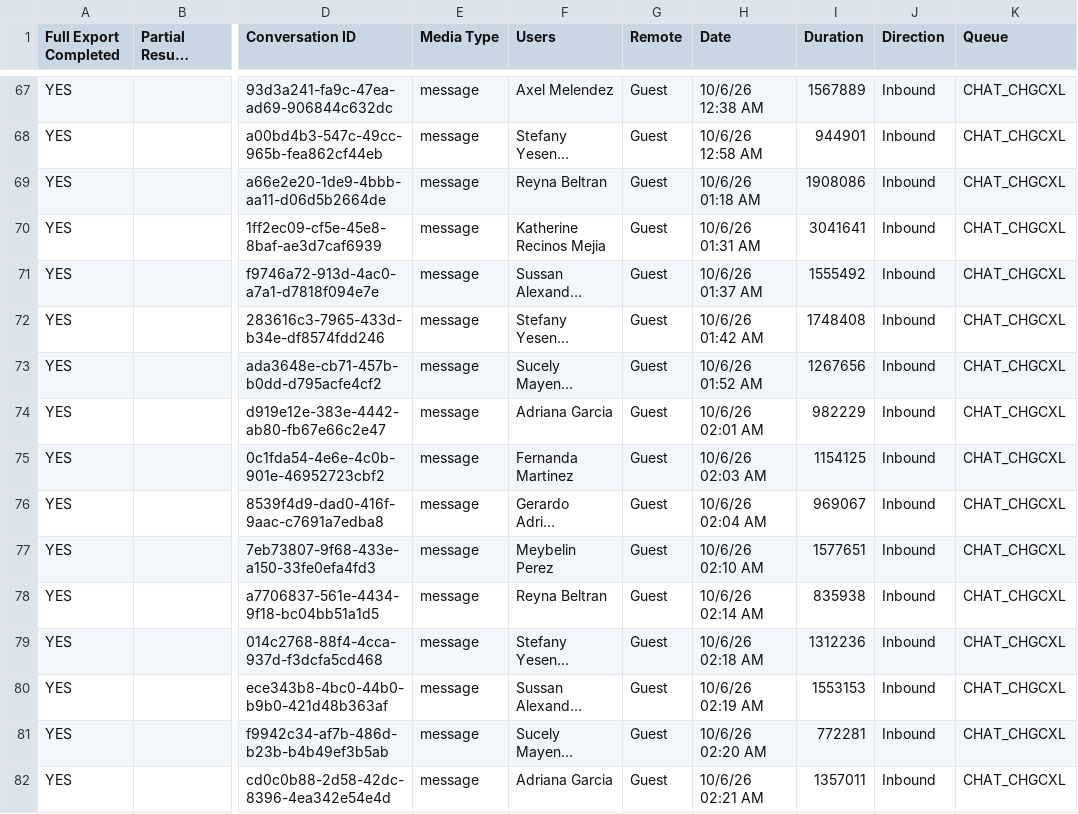
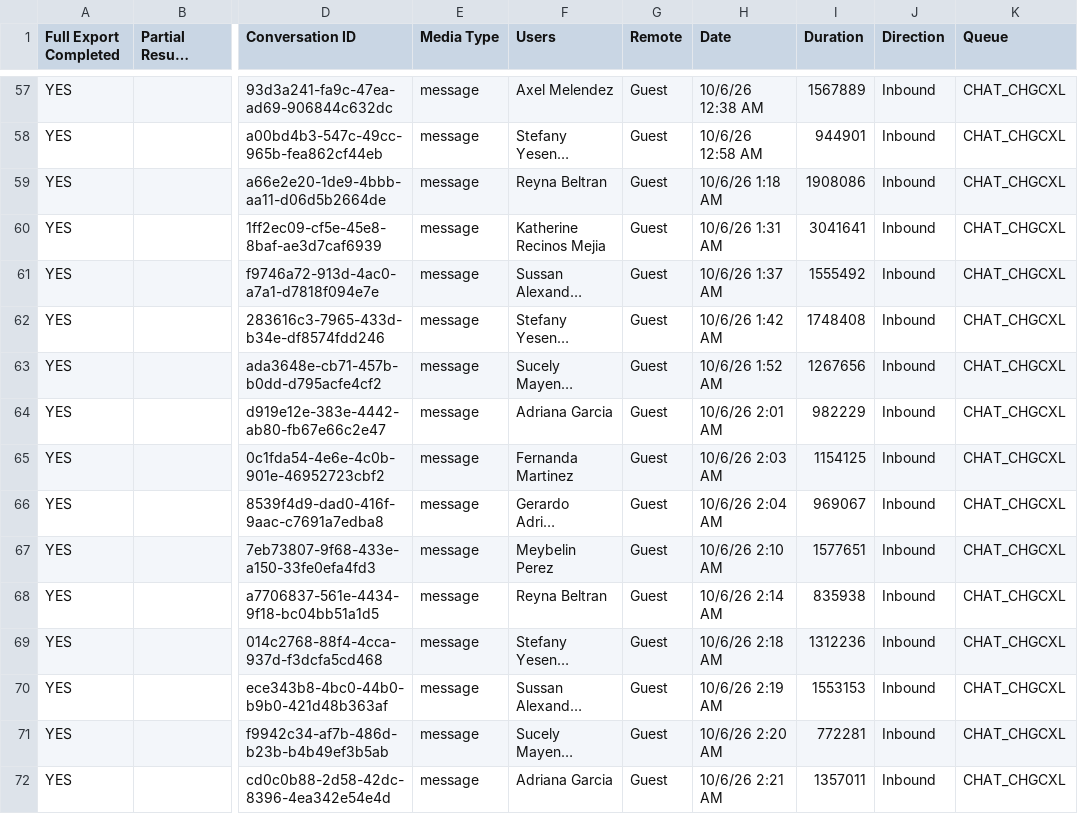
Before and after one commit to Gisikiru/Chat-Volume-Tracker, a CSV file: data/interactions.csv, drawn as a sheet; only a part is shown, gaps mark what is left out; long unchanged cells end in …; addresses are those after the commit; the diff covers the shown part only; the diff names each change by its address in the sheet, - before the commit and + after, or states it on an @@ line.

```diff
--- a/data/interactions.csv
+++ b/data/interactions.csv
-H59 (Date): 10/6/26 01:18 AM
+H59 (Date): 10/6/26 1:18 AM
-H60 (Date): 10/6/26 01:31 AM
+H60 (Date): 10/6/26 1:31 AM
-H61 (Date): 10/6/26 01:37 AM
+H61 (Date): 10/6/26 1:37 AM
-H62 (Date): 10/6/26 01:42 AM
+H62 (Date): 10/6/26 1:42 AM
-H63 (Date): 10/6/26 01:52 AM
+H63 (Date): 10/6/26 1:52 AM
-H64 (Date): 10/6/26 02:01 AM
+H64 (Date): 10/6/26 2:01 AM
-H65 (Date): 10/6/26 02:03 AM
+H65 (Date): 10/6/26 2:03 AM
-H66 (Date): 10/6/26 02:04 AM
+H66 (Date): 10/6/26 2:04 AM
-H67 (Date): 10/6/26 02:10 AM
+H67 (Date): 10/6/26 2:10 AM
-H68 (Date): 10/6/26 02:14 AM
+H68 (Date): 10/6/26 2:14 AM
-H69 (Date): 10/6/26 02:18 AM
+H69 (Date): 10/6/26 2:18 AM
-H70 (Date): 10/6/26 02:19 AM
+H70 (Date): 10/6/26 2:19 AM
-H71 (Date): 10/6/26 02:20 AM
+H71 (Date): 10/6/26 2:20 AM
-H72 (Date): 10/6/26 02:21 AM
+H72 (Date): 10/6/26 2:21 AM
```
Also changed, not shown: 10 removed rows and 38 edited cells elsewhere in this file.
